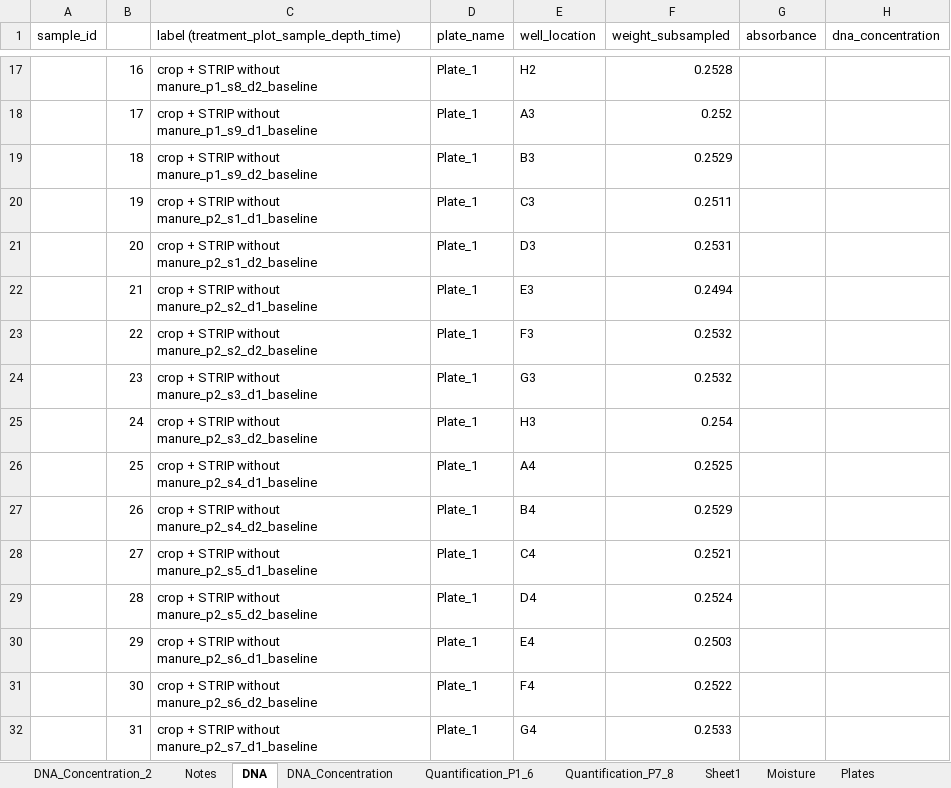
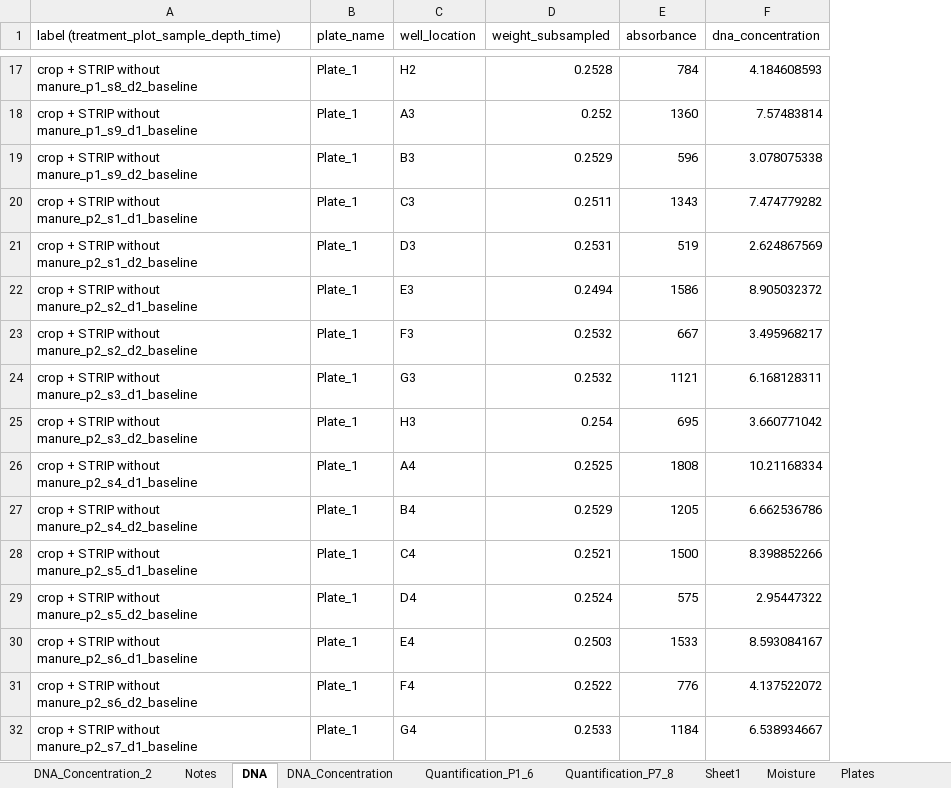
Before and after one commit to jflater/ARMSTRONG_18, an Excel workbook: data/metadata_Jared_Armstrong_Rainfall.xlsx, sheet DNA, drawn as a sheet; only a part is shown, gaps mark what is left out; values as stored, in another font and other column widths than the file's, no borders; removed rows and columns are numbered as before the commit, all else as after; the diff covers the shown part only; the diff names each change by its address in the sheet, - before the commit and + after, or states it on an @@ line.

```diff
--- a/data/metadata_Jared_Armstrong_Rainfall.xlsx (sheet DNA)
+++ b/data/metadata_Jared_Armstrong_Rainfall.xlsx (sheet DNA)
-column A (sample_id), empty
-column B, rows 17-32: 16 | 17 | 18 | 19 | 20 | 21 | 22 | 23 | 24 | 25 | 26 | 27 | 28 | 29 | 30 | 31
-E17 (absorbance): (empty)
+E17 (absorbance): 784
-F17 (dna_concentration): (empty)
+F17 (dna_concentration): 4.184608593
-E18 (absorbance): (empty)
+E18 (absorbance): 1360
-F18 (dna_concentration): (empty)
+F18 (dna_concentration): 7.57483814
-E19 (absorbance): (empty)
+E19 (absorbance): 596
-F19 (dna_concentration): (empty)
+F19 (dna_concentration): 3.078075338
-E20 (absorbance): (empty)
+E20 (absorbance): 1343
-F20 (dna_concentration): (empty)
+F20 (dna_concentration): 7.474779282
-E21 (absorbance): (empty)
+E21 (absorbance): 519
-F21 (dna_concentration): (empty)
+F21 (dna_concentration): 2.624867569
-E22 (absorbance): (empty)
+E22 (absorbance): 1586
-F22 (dna_concentration): (empty)
+F22 (dna_concentration): 8.905032372
-E23 (absorbance): (empty)
+E23 (absorbance): 667
-F23 (dna_concentration): (empty)
+F23 (dna_concentration): 3.495968217
-E24 (absorbance): (empty)
+E24 (absorbance): 1121
-F24 (dna_concentration): (empty)
+F24 (dna_concentration): 6.168128311
-E25 (absorbance): (empty)
+E25 (absorbance): 695
-F25 (dna_concentration): (empty)
+F25 (dna_concentration): 3.660771042
-E26 (absorbance): (empty)
+E26 (absorbance): 1808
-F26 (dna_concentration): (empty)
+F26 (dna_concentration): 10.21168334
-E27 (absorbance): (empty)
+E27 (absorbance): 1205
-F27 (dna_concentration): (empty)
+F27 (dna_concentration): 6.662536786
-E28 (absorbance): (empty)
+E28 (absorbance): 1500
-F28 (dna_concentration): (empty)
+F28 (dna_concentration): 8.398852266
-E29 (absorbance): (empty)
+E29 (absorbance): 575
-F29 (dna_concentration): (empty)
+F29 (dna_concentration): 2.95447322
-E30 (absorbance): (empty)
+E30 (absorbance): 1533
-F30 (dna_concentration): (empty)
+F30 (dna_concentration): 8.593084167
-E31 (absorbance): (empty)
+E31 (absorbance): 776
-F31 (dna_concentration): (empty)
+F31 (dna_concentration): 4.137522072
-E32 (absorbance): (empty)
+E32 (absorbance): 1184
-F32 (dna_concentration): (empty)
+F32 (dna_concentration): 6.538934667
```
Also changed, not shown: 1 added row, 1 removed row and 1523 edited cells elsewhere in this sheet, charts or pictures, 5 other files.
